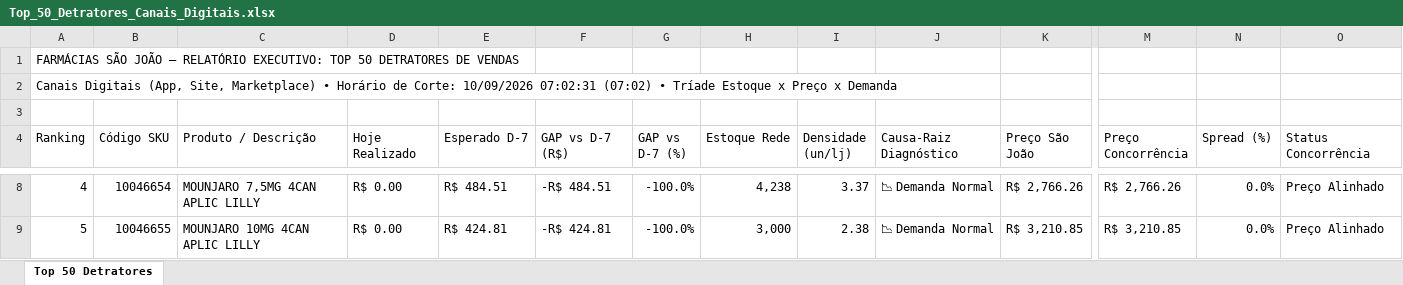
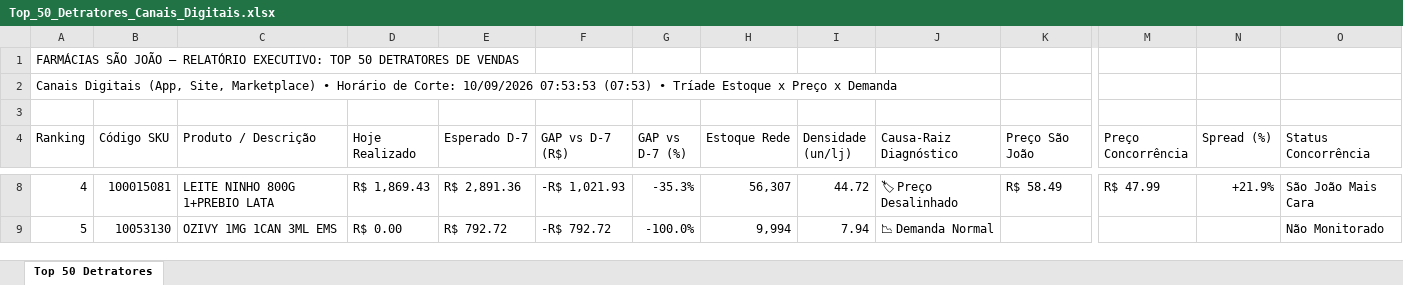
Before and after one commit to lukasg64-png/monitor-canais-digitais, an Excel workbook: data/Top_50_Detratores_Canais_Digitais.xlsx, sheet Top 50 Detratores, drawn as a sheet; only a part is shown, gaps mark what is left out; values as stored, in another font and other column widths than the file's, no cell formats; the diff covers the shown part only; the diff names each change by its address in the sheet, - before the commit and + after, or states it on an @@ line.

Commit message:
Auto-sync Qlik Sense Intraday (10/09/2026 08:20) [Corte: 10/09/2026 07:53:53]

```diff
--- a/data/Top_50_Detratores_Canais_Digitais.xlsx (sheet Top 50 Detratores)
+++ b/data/Top_50_Detratores_Canais_Digitais.xlsx (sheet Top 50 Detratores)
-A2 (Ranking): …Corte: 10/09/2026 07:02:31 (07:02) • Tríade…
+A2 (Ranking): …Corte: 10/09/2026 07:53:53 (07:53) • Tríade…
-B8 (Código SKU): 10046654
+B8 (Código SKU): 100015081
-C8 (Produto / Descrição): MOUNJARO 7,5MG 4CAN APLIC LILLY
+C8 (Produto / Descrição): LEITE NINHO 800G 1+PREBIO LATA
-D8 (Hoje Realizado): R$ 0.00
+D8 (Hoje Realizado): R$ 1,869.43
-E8 (Esperado D-7): R$ 484.51
+E8 (Esperado D-7): R$ 2,891.36
-F8 (GAP vs D-7 (R$)): -R$ 484.51
+F8 (GAP vs D-7 (R$)): -R$ 1,021.93
-G8 (GAP vs D-7 (%)): -100.0%
+G8 (GAP vs D-7 (%)): -35.3%
-H8 (Estoque Rede): 4,238
+H8 (Estoque Rede): 56,307
-I8 (Densidade (un/lj)): 3.37
+I8 (Densidade (un/lj)): 44.72
-J8 (Causa-Raiz Diagnóstico): 📉 Demanda Normal
+J8 (Causa-Raiz Diagnóstico): 🏷 Preço Desalinhado
-K8 (Preço São João): R$ 2,766.26
+K8 (Preço São João): R$ 58.49
-M8 (Preço Concorrência): R$ 2,766.26
+M8 (Preço Concorrência): R$ 47.99
-N8 (Spread (%)): 0.0%
+N8 (Spread (%)): +21.9%
-O8 (Status Concorrência): Preço Alinhado
+O8 (Status Concorrência): São João Mais Cara
-B9 (Código SKU): 10046655
+B9 (Código SKU): 10053130
-C9 (Produto / Descrição): MOUNJARO 10MG 4CAN APLIC LILLY
+C9 (Produto / Descrição): OZIVY 1MG 1CAN 3ML EMS
-E9 (Esperado D-7): R$ 424.81
+E9 (Esperado D-7): R$ 792.72
-F9 (GAP vs D-7 (R$)): -R$ 424.81
+F9 (GAP vs D-7 (R$)): -R$ 792.72
-H9 (Estoque Rede): 3,000
+H9 (Estoque Rede): 9,994
-I9 (Densidade (un/lj)): 2.38
+I9 (Densidade (un/lj)): 7.94
-K9 (Preço São João): R$ 3,210.85
+K9 (Preço São João): (empty)
-M9 (Preço Concorrência): R$ 3,210.85
+M9 (Preço Concorrência): (empty)
-N9 (Spread (%)): 0.0%
+N9 (Spread (%)): (empty)
-O9 (Status Concorrência): Preço Alinhado
+O9 (Status Concorrência): Não Monitorado
```
Also changed, not shown: 534 edited cells elsewhere in this sheet, cell formats, 5 other files.
